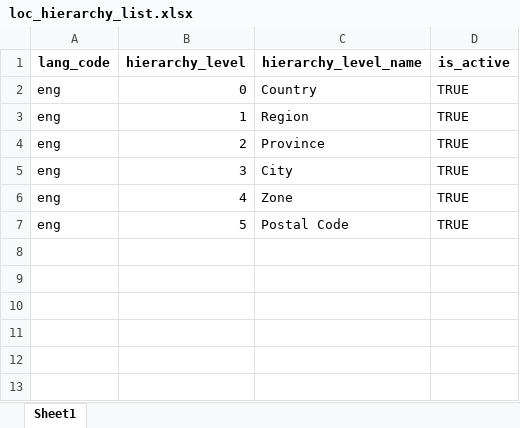
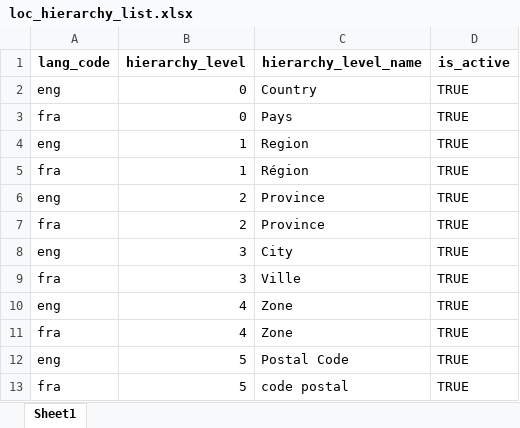
Before and after one commit to barnaby-twyford/mosip-data, an Excel workbook: mosip_master/xlsx/loc_hierarchy_list.xlsx, sheet Sheet1, drawn as a sheet; values as stored, in another font and other column widths than the file's, no borders; the diff names each change by its address in the sheet, - before the commit and + after, or states it on an @@ line.

```diff
--- a/mosip_master/xlsx/loc_hierarchy_list.xlsx (sheet Sheet1)
+++ b/mosip_master/xlsx/loc_hierarchy_list.xlsx (sheet Sheet1)
+row 3: fra | 0 | Pays | TRUE
+row 5: fra | 1 | Région | TRUE
+row 7: fra | 2 | Province | TRUE
+row 9: fra | 3 | Ville | TRUE
+row 11: fra | 4 | Zone | TRUE
+row 13: fra | 5 | code postal | TRUE
```
Also changed, not shown: mosip_master/xlsx/location.xlsx, mosip_master/xlsx/zone.xlsx.
